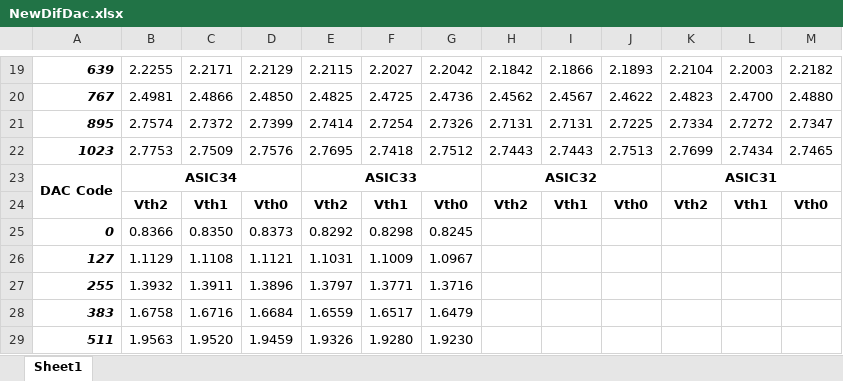
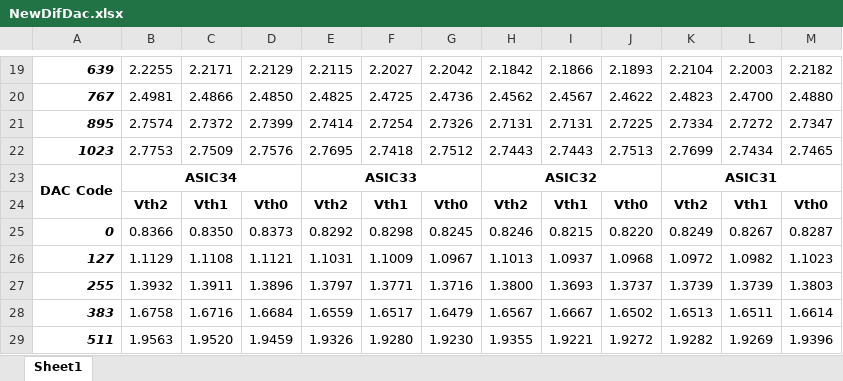
Before and after one commit to wyu0725/SDHCAL_DAQ, an Excel workbook: Documents/NewDifDac.xlsx, sheet Sheet1, drawn as a sheet; only a part is shown, gaps mark what is left out; values as stored, in another font and other column widths than the file's, no borders; the diff covers the shown part only; the diff names each change by its address in the sheet, - before the commit and + after, or states it on an @@ line.

Commit message:
DIF板DAC 测量数据

```diff
--- a/Documents/NewDifDac.xlsx (sheet Sheet1)
+++ b/Documents/NewDifDac.xlsx (sheet Sheet1)
-H25: (empty)
+H25: 0.8246
-I25: (empty)
+I25: 0.8215
-J25: (empty)
+J25: 0.8220
-K25: (empty)
+K25: 0.8249
-L25: (empty)
+L25: 0.8267
-M25: (empty)
+M25: 0.8287
-H26: (empty)
+H26: 1.1013
-I26: (empty)
+I26: 1.0937
-J26: (empty)
+J26: 1.0968
-K26: (empty)
+K26: 1.0972
-L26: (empty)
+L26: 1.0982
-M26: (empty)
+M26: 1.1023
-H27: (empty)
+H27: 1.3800
-I27: (empty)
+I27: 1.3693
-J27: (empty)
+J27: 1.3737
-K27: (empty)
+K27: 1.3739
-L27: (empty)
+L27: 1.3739
-M27: (empty)
+M27: 1.3803
-H28: (empty)
+H28: 1.6567
-I28: (empty)
+I28: 1.6667
-J28: (empty)
+J28: 1.6502
-K28: (empty)
+K28: 1.6513
-L28: (empty)
+L28: 1.6511
-M28: (empty)
+M28: 1.6614
-H29: (empty)
+H29: 1.9355
-I29: (empty)
+I29: 1.9221
-J29: (empty)
+J29: 1.9272
-K29: (empty)
+K29: 1.9282
-L29: (empty)
+L29: 1.9269
-M29: (empty)
+M29: 1.9396
```
Also changed, not shown: 9 added rows, 9 removed rows and 24 edited cells elsewhere in this sheet.
